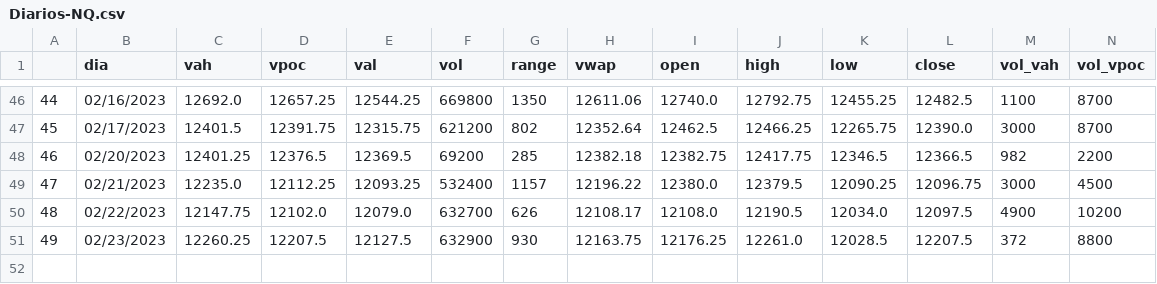
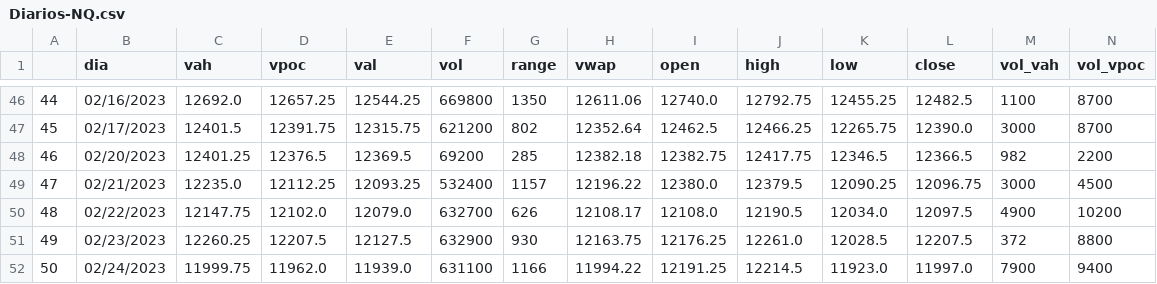
Before and after one commit to jbrass/Dashboard-Trader, a CSV file: Operativa/Diarios-NQ.csv, drawn as a sheet; only a part is shown, gaps mark what is left out; rows hold the shown columns only; the diff names each change by its address in the sheet, - before the commit and + after, or states it on an @@ line.

Commit message:
Update 27Feb file data

```diff
--- a/Operativa/Diarios-NQ.csv
+++ b/Operativa/Diarios-NQ.csv
+row 52: 50 | 02/24/2023 | 11999.75 | 11962.0 | 11939.0 | 631100 | 1166 | 11994.22 | 12191.25 | 12214.5 | 11923.0 | 11997.0 | 7900 | 9400
```
Also changed, not shown: Operativa/Diarios-ES.csv.
